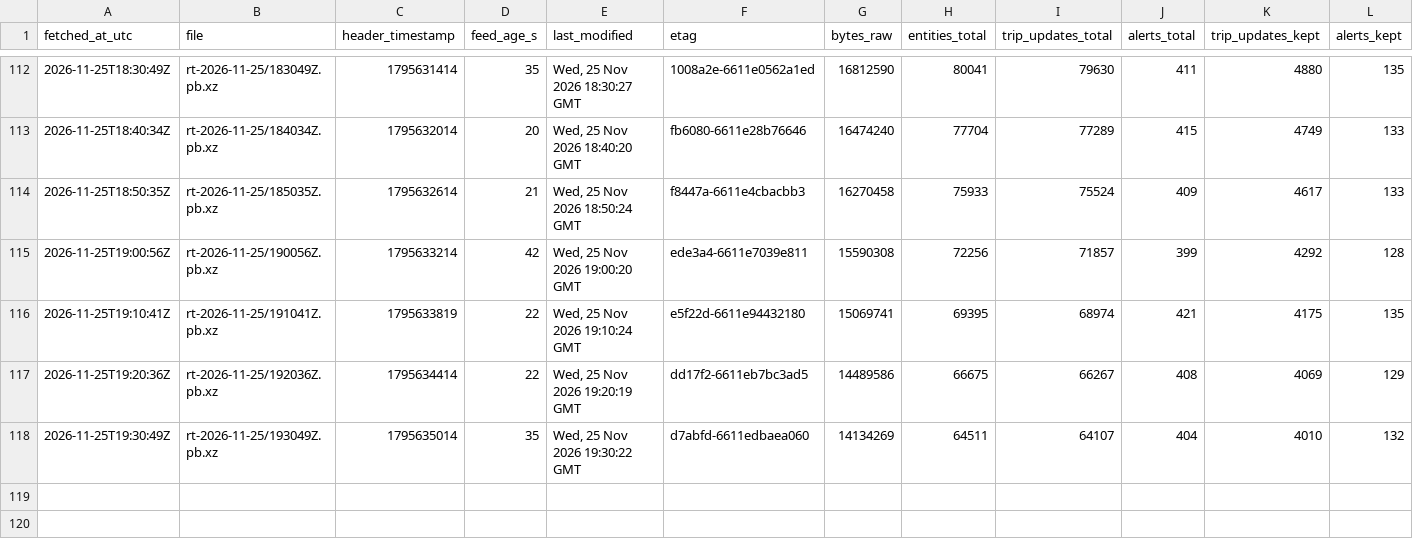
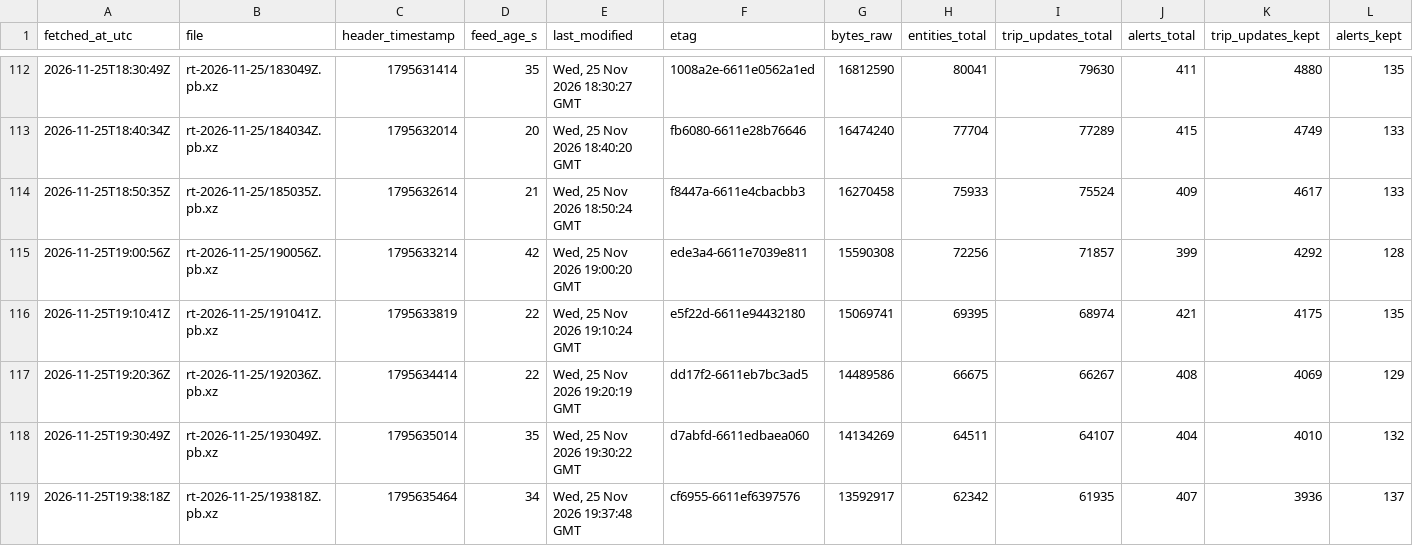
Before and after one commit to FabianGlueck/gtfs-rt-recorder, a CSV file: data/index/2026-11-25.csv, drawn as a sheet; only a part is shown, gaps mark what is left out; rows hold the shown columns only; the diff names each change by its address in the sheet, - before the commit and + after, or states it on an @@ line.

```diff
--- a/data/index/2026-11-25.csv
+++ b/data/index/2026-11-25.csv
+row 119: 2026-11-25T19:38:18Z | rt-2026-11-25/193818Z.pb.xz | 1795635464 | 34 | Wed, 25 Nov 2026 19:37:48 GMT | cf6955-6611ef6397576 | 13592917 | 62342 | 61935 | 407 | 3936 | 137
```
